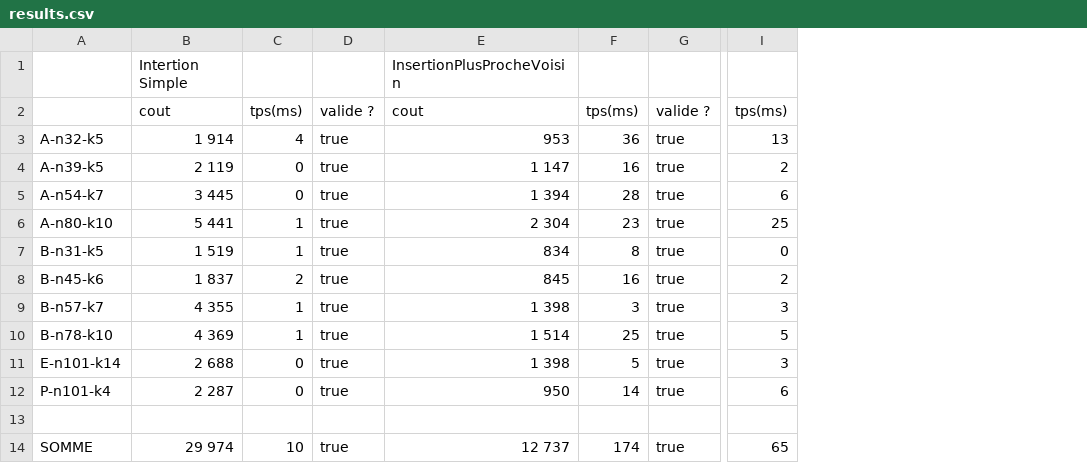
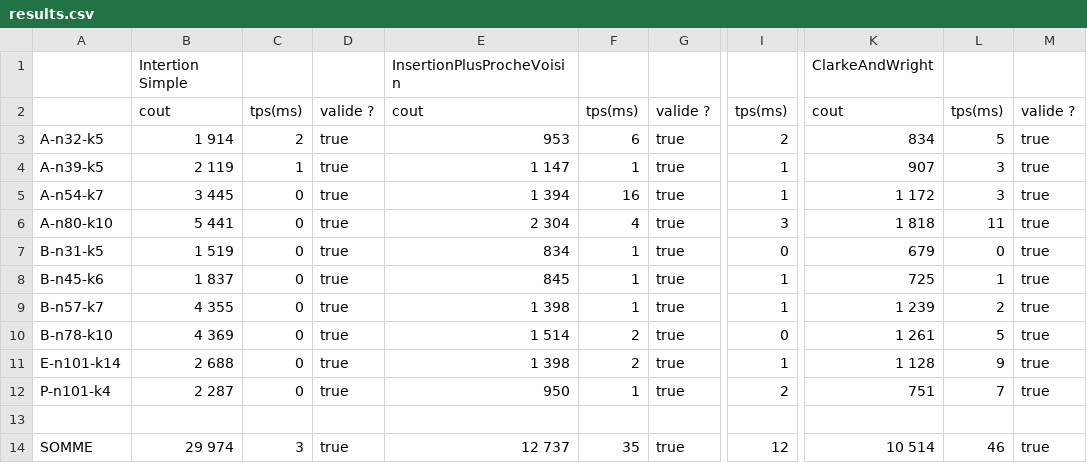
Before and after one commit to ybendris/POO4-CVRP, a CSV file: results.csv, drawn as a sheet; only a part is shown, gaps mark what is left out; removed rows and columns are numbered as before the commit, all else as after; the diff names each change by its address in the sheet, - before the commit and + after, or states it on an @@ line.

Commit message:
Clarke And Wright

```diff
--- a/results.csv
+++ b/results.csv
-column F, rows 2-14: tps(ms) | 36 | 16 | 28 | 23 | 8 | 16 | 3 | 25 | 5 | 14 |  | 174
+column F, rows 2-14: tps(ms) | 6 | 1 | 16 | 4 | 1 | 1 | 1 | 2 | 2 | 1 |  | 35
+column K, rows 1-14: ClarkeAndWright | cout | 834 | 907 | 1 172 | 1 818 | 679 | 725 | 1 239 | 1 261 | 1 128 | 751 |  | 10 514
+column L, rows 2-14: tps(ms) | 5 | 3 | 3 | 11 | 0 | 1 | 2 | 5 | 9 | 7 |  | 46
+column M, rows 2-14: valide ? | true | true | true | true | true | true | true | true | true | true |  | true
-C3: 4
+C3: 2
-I3: 13
+I3: 2
-C4: 0
+C4: 1
-I4: 2
+I4: 1
-I5: 6
+I5: 1
-C6:C7: 1
+C6:C7: 0
-I6: 25
+I6: 3
-C8: 2
+C8: 0
-I8: 2
+I8: 1
-C9:C10: 1
+C9:C10: 0
-I9: 3
+I9: 1
-I10: 5
+I10: 0
-I11: 3
+I11: 1
-I12: 6
+I12: 2
-C14: 10
+C14: 3
-I14: 65
+I14: 12
```
Also changed, not shown: 31 other files.
